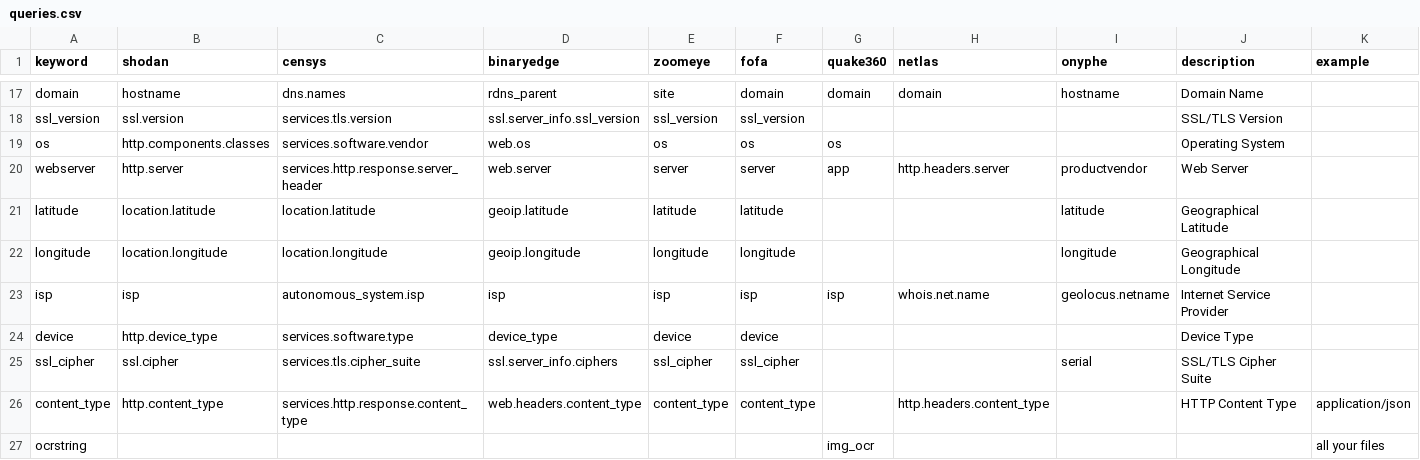
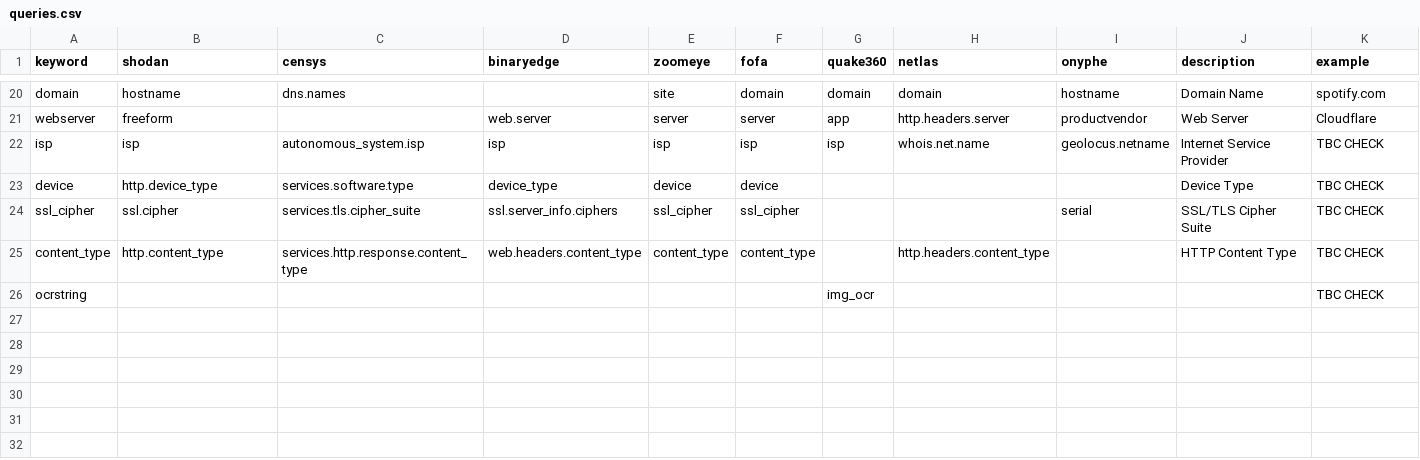
Before and after one commit to joshhighet/transl8, a CSV file: queries.csv, drawn as a sheet; only a part is shown, gaps mark what is left out; removed rows and columns are numbered as before the commit, all else as after; the diff covers the shown part only; the diff names each change by its address in the sheet, - before the commit and + after, or states it on an @@ line.

```diff
--- a/queries.csv
+++ b/queries.csv
-D20 (binaryedge): rdns_parent
+D20 (binaryedge): (empty)
-K20 (example): (empty)
+K20 (example): spotify.com
-row 18: ssl_version | ssl.version | services.tls.version | ssl.server_info.ssl_version | ssl_version | ssl_version |  |  |  | SSL/TLS Version
-row 19: os | http.components.classes | services.software.vendor | web.os | os | os | os |  |  | Operating System
-B21 (shodan): http.server
+B21 (shodan): freeform
-C21 (censys): services.http.response.server_header
+C21 (censys): (empty)
-K21 (example): (empty)
+K21 (example): Cloudflare
-row 21: latitude | location.latitude | location.latitude | geoip.latitude | latitude | latitude |  |  | latitude | Geographical Latitude
-row 22: longitude | location.longitude | location.longitude | geoip.longitude | longitude | longitude |  |  | longitude | Geographical Longitude
-K22:K24 (example): (empty)
+K22:K24 (example): TBC CHECK
-K25 (example): application/json
+K25 (example): TBC CHECK
-K26 (example): all your files
+K26 (example): TBC CHECK
```
Also changed, not shown: 6 added rows, 3 removed rows and 23 edited cells elsewhere in this file, 4 other files.
